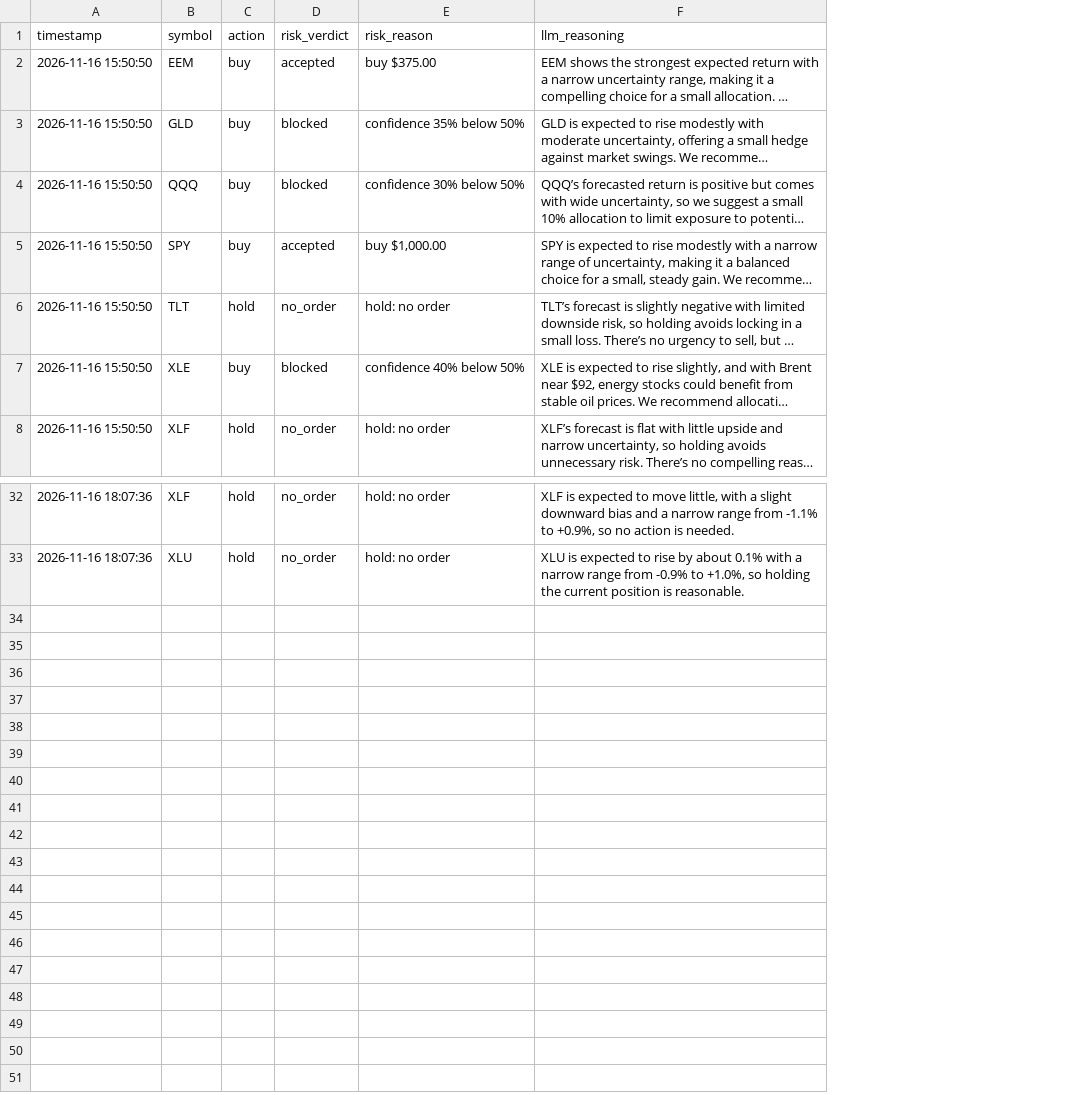
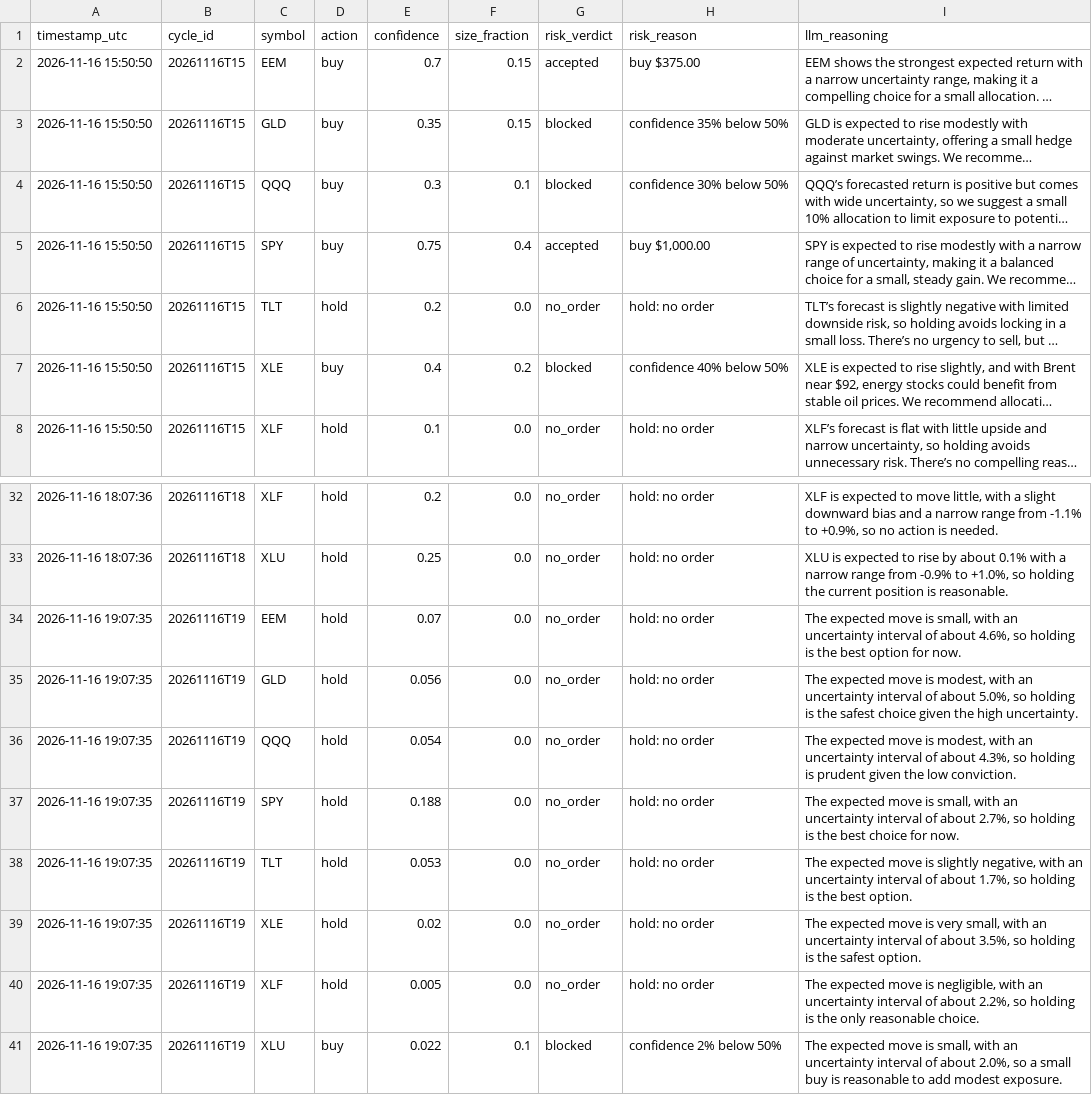
Before and after one commit to capucine-masson/paper-trading, a CSV file: web/public/data/decisions.csv, drawn as a sheet; only a part is shown, gaps mark what is left out; long unchanged cells end in …; the diff names each change by its address in the sheet, - before the commit and + after, or states it on an @@ line.

```diff
--- a/web/public/data/decisions.csv
+++ b/web/public/data/decisions.csv
+column B (cycle_id), rows 2-8: all 20261116T15; rows 32-33: 20261116T18 | 20261116T18
+column E (confidence), rows 2-8: 0.7 | 0.35 | 0.3 | 0.75 | 0.2 | 0.4 | 0.1; rows 32-33: 0.2 | 0.25
+column F (size_fraction), rows 2-8: 0.15 | 0.15 | 0.1 | 0.4 | 0.0 | 0.2 | 0.0; rows 32-33: 0.0 | 0.0
-A1: timestamp
+A1: timestamp_utc
+row 34: 2026-11-16 19:07:35 | 20261116T19 | EEM | hold | 0.07 | 0.0 | no_order | hold: no order | The expected move is small, with an uncertainty interval of about 4.6%, so holding is the best option for now.
+row 35: 2026-11-16 19:07:35 | 20261116T19 | GLD | hold | 0.056 | 0.0 | no_order | hold: no order | The expected move is modest, with an uncertainty interval of about 5.0%, so holding is the safest choice given the high uncertainty.
+row 36: 2026-11-16 19:07:35 | 20261116T19 | QQQ | hold | 0.054 | 0.0 | no_order | hold: no order | The expected move is modest, with an uncertainty interval of about 4.3%, so holding is prudent given the low conviction.
+row 37: 2026-11-16 19:07:35 | 20261116T19 | SPY | hold | 0.188 | 0.0 | no_order | hold: no order | The expected move is small, with an uncertainty interval of about 2.7%, so holding is the best choice for now.
+row 38: 2026-11-16 19:07:35 | 20261116T19 | TLT | hold | 0.053 | 0.0 | no_order | hold: no order | The expected move is slightly negative, with an uncertainty interval of about 1.7%, so holding is the best option.
+row 39: 2026-11-16 19:07:35 | 20261116T19 | XLE | hold | 0.02 | 0.0 | no_order | hold: no order | The expected move is very small, with an uncertainty interval of about 3.5%, so holding is the safest option.
+row 40: 2026-11-16 19:07:35 | 20261116T19 | XLF | hold | 0.005 | 0.0 | no_order | hold: no order | The expected move is negligible, with an uncertainty interval of about 2.2%, so holding is the only reasonable choice.
+row 41: 2026-11-16 19:07:35 | 20261116T19 | XLU | buy | 0.022 | 0.1 | blocked | confidence 2% below 50% | The expected move is small, with an uncertainty interval of about 2.0%, so a small buy is reasonable to add modest exposure.
```
Also changed, not shown: web/public/data/equity.csv, web/public/data/trades.csv, 4 other files.
